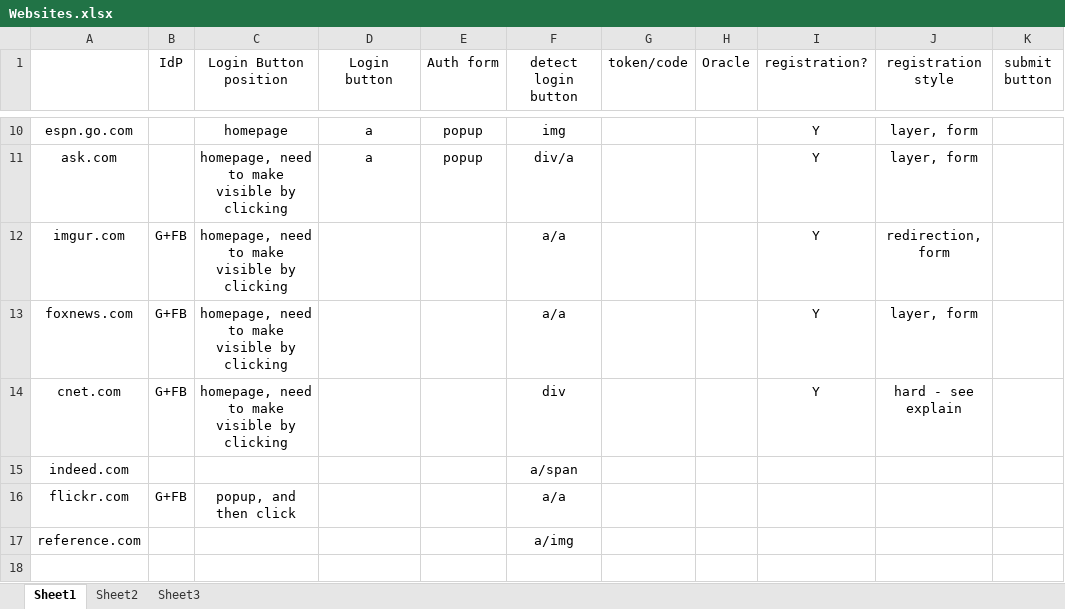
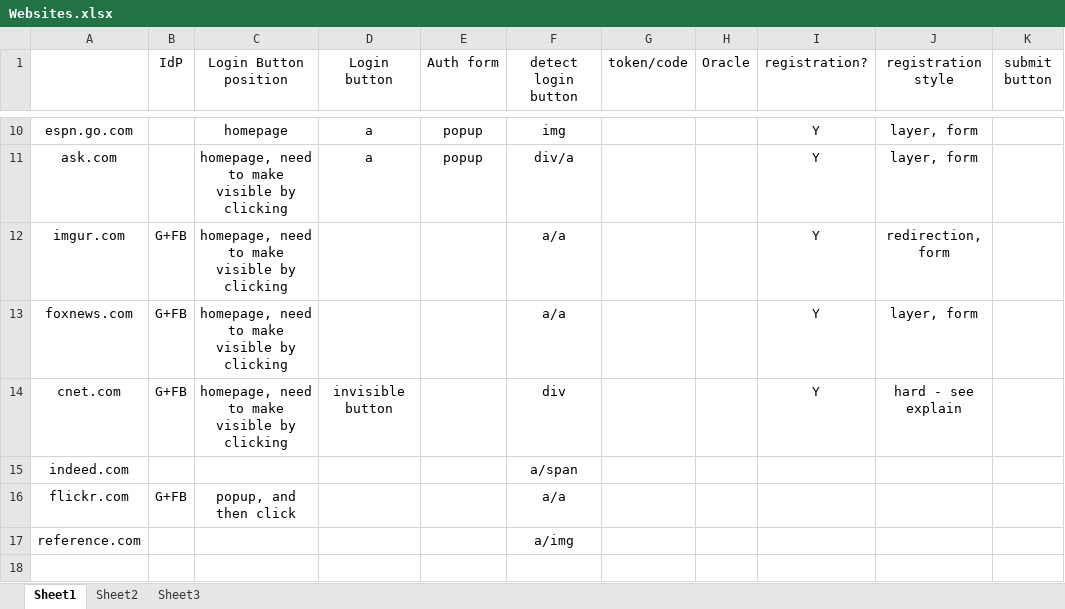
Before and after one commit to Treeeater/vulCheckerFirefox, an Excel workbook: Websites.xlsx, sheet Sheet1, drawn as a sheet; only a part is shown, gaps mark what is left out; values as stored, in another font and other column widths than the file's, no borders; the diff names each change by its address in the sheet, - before the commit and + after, or states it on an @@ line.

Commit message:
confirmed invisible and fail cases.

```diff
--- a/Websites.xlsx (sheet Sheet1)
+++ b/Websites.xlsx (sheet Sheet1)
-D14 (Login button): (empty)
+D14 (Login button): invisible button
```
